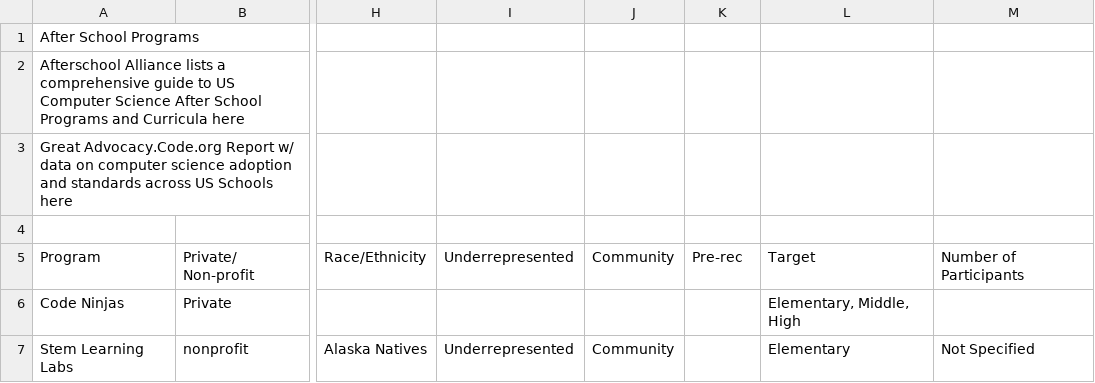
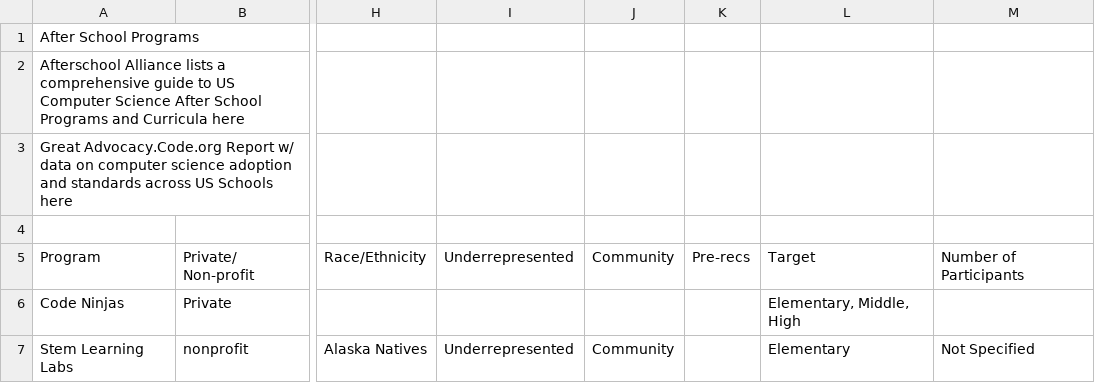
Before and after one commit to georgetown-cset/ai-education-catalog, a CSV file: preprocessing/raw_data/after_school_programs.csv, drawn as a sheet; only a part is shown, gaps mark what is left out; the diff names each change by its address in the sheet, - before the commit and + after, or states it on an @@ line.

Commit message:
Completes initial pass of preprocessing script

```diff
--- a/preprocessing/raw_data/after_school_programs.csv
+++ b/preprocessing/raw_data/after_school_programs.csv
-K5: Pre-rec
+K5: Pre-recs
```
Also changed, not shown: 1 other file.
